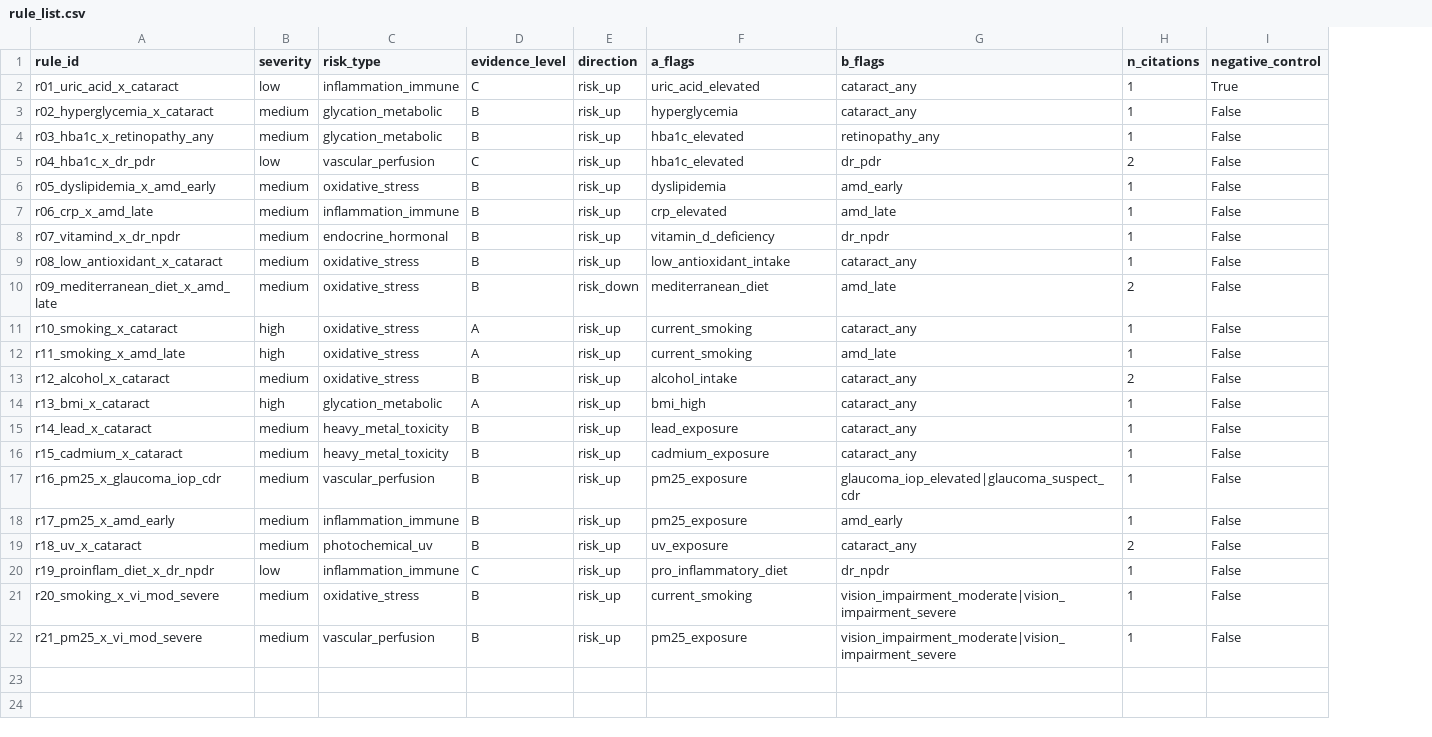
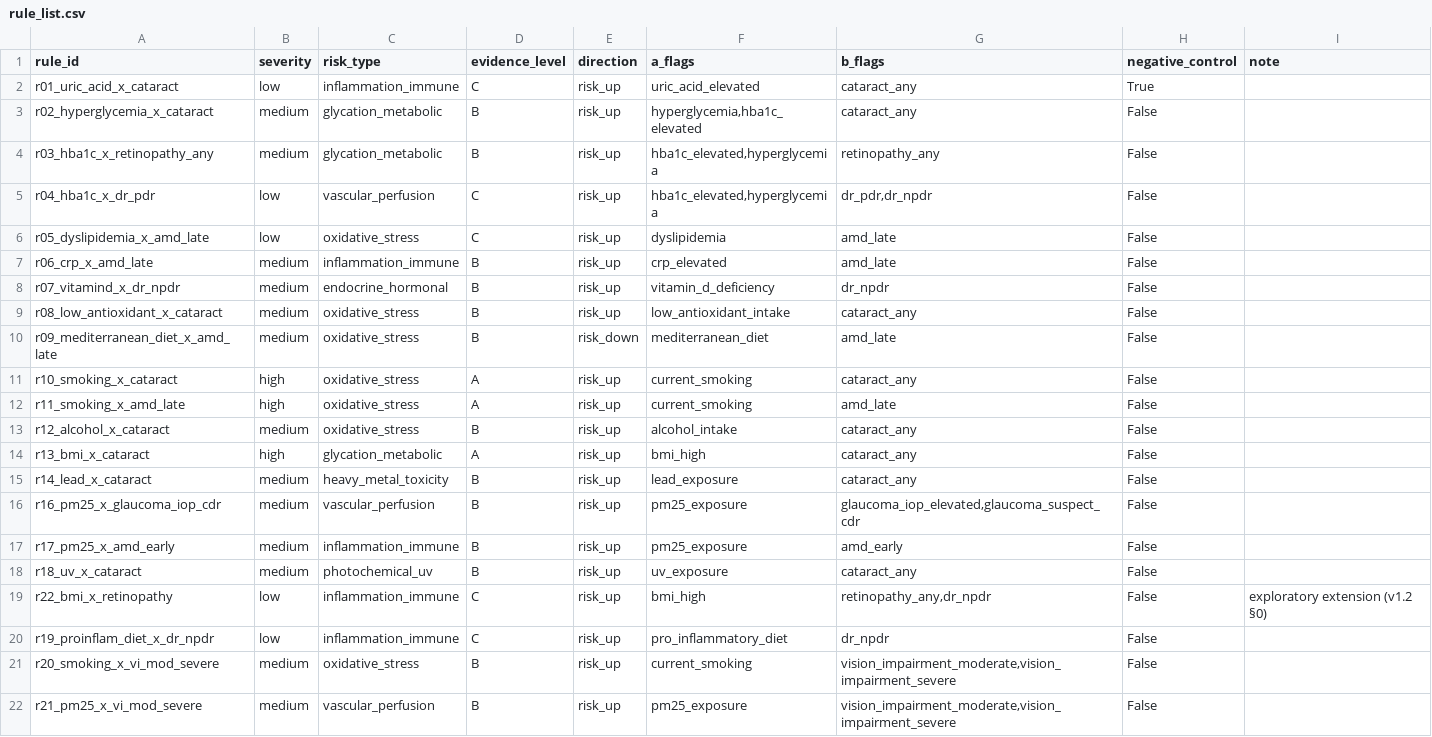
Before and after one commit to wangguoqing932/huiyan-exposome-eye-agent, a CSV file: outputs/tables/rule_list.csv, drawn as a sheet; removed rows and columns are numbered as before the commit, all else as after; the diff names each change by its address in the sheet, - before the commit and + after, or states it on an @@ line.

```diff
--- a/outputs/tables/rule_list.csv
+++ b/outputs/tables/rule_list.csv
-column H (n_citations), rows 2-15: 1 | 1 | 1 | 2 | 1 | 1 | 1 | 1 | 2 | 1 | 1 | 2 | 1 | 1; rows 17-22: 1 | 1 | 2 | 1 | 1 | 1
+column I (note), empty
-F3 (a_flags): hyperglycemia
+F3 (a_flags): hyperglycemia,hba1c_elevated
-F4:F5 (a_flags): hba1c_elevated
+F4:F5 (a_flags): hba1c_elevated,hyperglycemia
-G5 (b_flags): dr_pdr
+G5 (b_flags): dr_pdr,dr_npdr
-A6 (rule_id): r05_dyslipidemia_x_amd_early
+A6 (rule_id): r05_dyslipidemia_x_amd_late
-B6 (severity): medium
+B6 (severity): low
-D6 (evidence_level): B
+D6 (evidence_level): C
-G6 (b_flags): amd_early
+G6 (b_flags): amd_late
-row 16: r15_cadmium_x_cataract | medium | heavy_metal_toxicity | B | risk_up | cadmium_exposure | cataract_any | 1 | False
-G16 (b_flags): glaucoma_iop_elevated|glaucoma_suspect_cdr
+G16 (b_flags): glaucoma_iop_elevated,glaucoma_suspect_cdr
+row 19: r22_bmi_x_retinopathy | low | inflammation_immune | C | risk_up | bmi_high | retinopathy_any,dr_npdr | False | exploratory extension (v1.2 §0)
-G21:G22 (b_flags): vision_impairment_moderate|vision_impairment_severe
+G21:G22 (b_flags): vision_impairment_moderate,vision_impairment_severe
```
Also changed, not shown: outputs/tables/dataset_summary.csv, outputs/tables/performance_by_dataset.csv, 13 other files.
